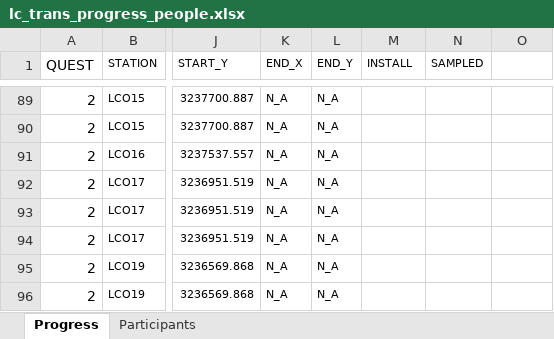
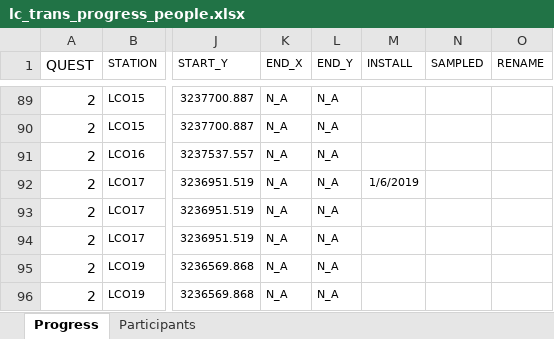
Before and after one commit to sbeck1/Beck_LC_R, an Excel workbook: Oyster/transect/data/lc_trans_progress_people.xlsx, sheet Progress, drawn as a sheet; only a part is shown, gaps mark what is left out; values as stored, in another font and other column widths than the file's, no borders; the diff covers the shown part only; the diff names each change by its address in the sheet, - before the commit and + after, or states it on an @@ line.

```diff
--- a/Oyster/transect/data/lc_trans_progress_people.xlsx (sheet Progress)
+++ b/Oyster/transect/data/lc_trans_progress_people.xlsx (sheet Progress)
-O1: (empty)
+O1: RENAME
-M92 (INSTALL): (empty)
+M92 (INSTALL): 1/6/2019
```
Also changed, not shown: 9 edited cells elsewhere in this sheet, sheet Participants, invert/data/development/lc_invert_sp_recon.xlsx.
